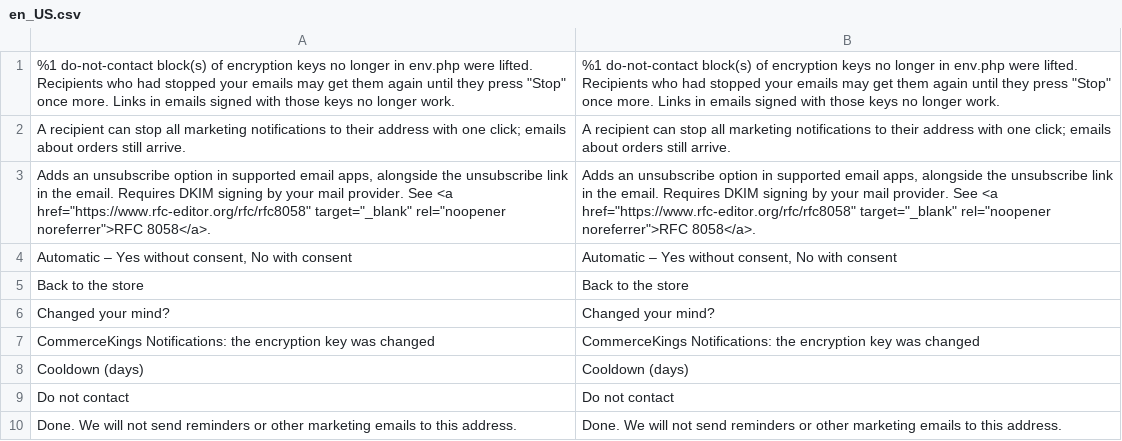
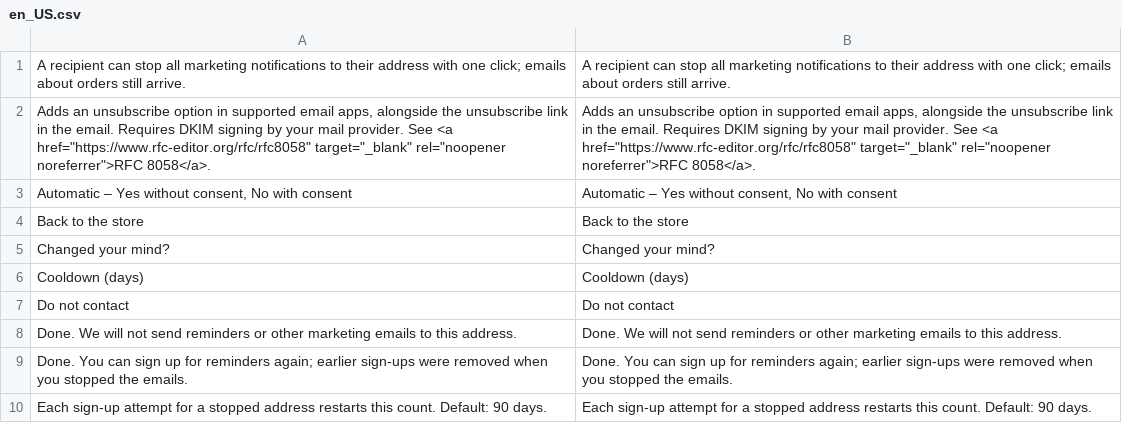
Before and after one commit to 5mehulhelp5/module-notification, a CSV file: i18n/en_US.csv, drawn as a sheet; only a part is shown; the shorter side is filled out with more unchanged rows.

```diff
--- a/i18n/en_US.csv
+++ b/i18n/en_US.csv
@@ -1,2 +1 @@
-"%1 do-not-contact block(s) of encryption keys no longer in env.php were lifted. Recipients who had stopped your emails may get them again until they press ""Stop"" once more. Links in emails signed with those keys no longer work.","%1 do-not-contact block(s) of encryption keys no longer in env.php were lifted. Recipients who had stopped your emails may get them again until they press ""Stop"" once more. Links in emails signed with those keys no longer work."
 "A recipient can stop all marketing notifications to their address with one click; emails about orders still arrive.","A recipient can stop all marketing notifications to their address with one click; emails about orders still arrive."
@@ -6,3 +5,2 @@
 "Changed your mind?","Changed your mind?"
-"CommerceKings Notifications: the encryption key was changed","CommerceKings Notifications: the encryption key was changed"
 "Cooldown (days)","Cooldown (days)"
```
Also changed, not shown: 19 other files.
